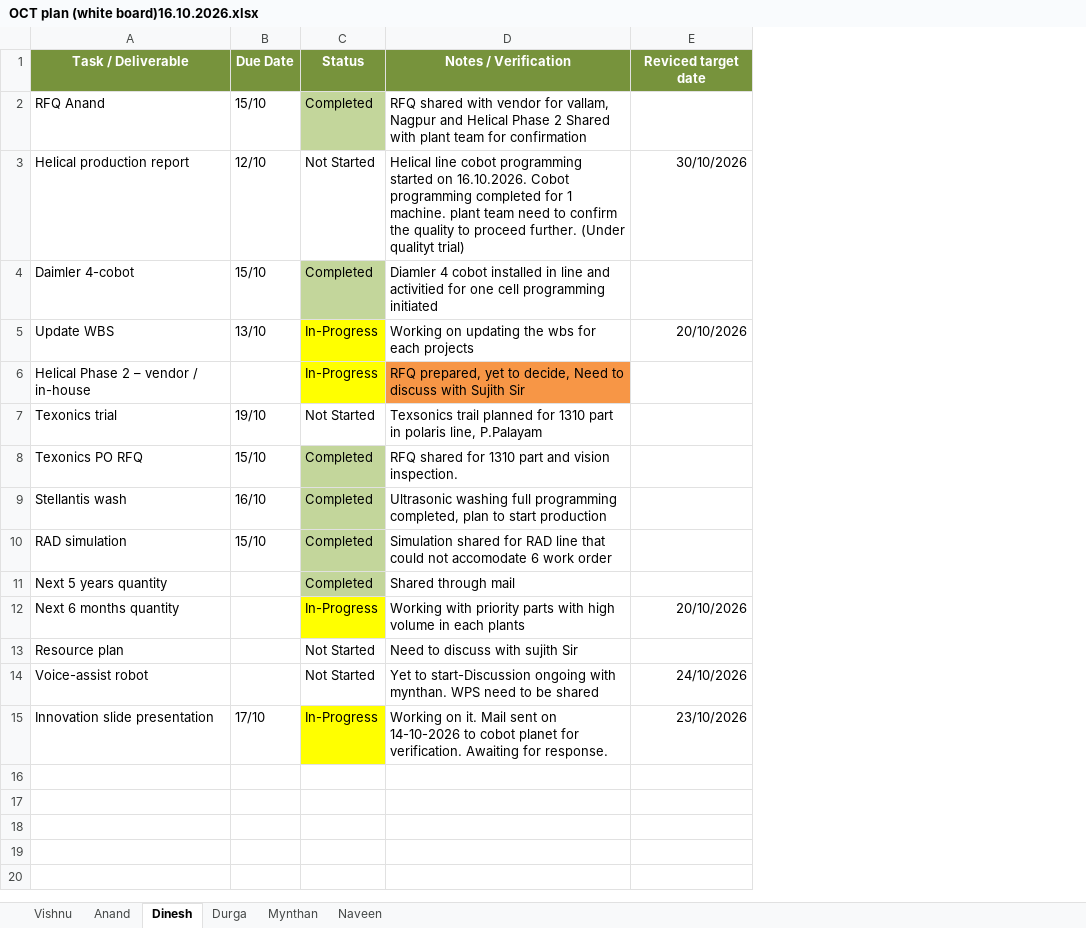
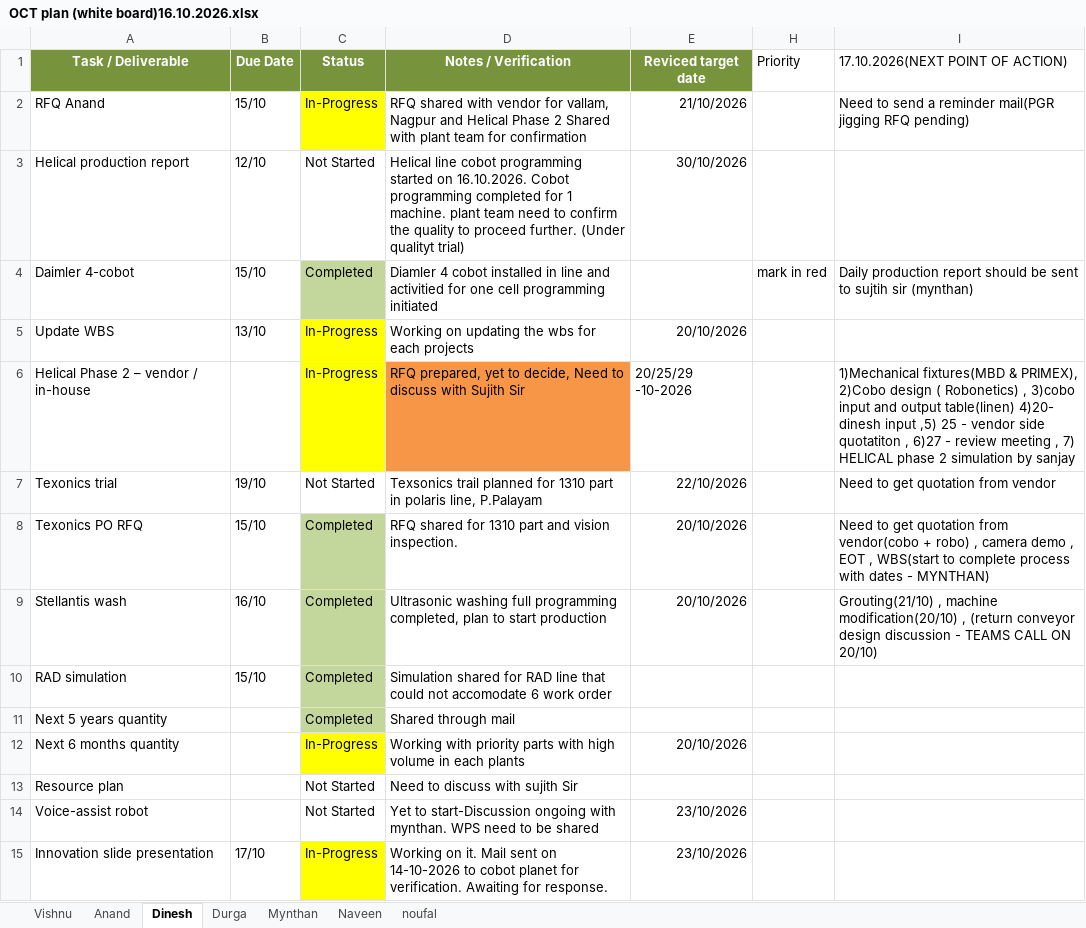
Before and after one commit to NoufalbasheerN/noufal, an Excel workbook: OCT plan (white board)16.10.2026.xlsx, sheet Dinesh, drawn as a sheet; values as stored, in another font and other column widths than the file's, no borders; the diff names each change by its address in the sheet, - before the commit and + after, or states it on an @@ line.

```diff
--- a/OCT plan (white board)16.10.2026.xlsx (sheet Dinesh)
+++ b/OCT plan (white board)16.10.2026.xlsx (sheet Dinesh)
+sheet tab: noufal
+column H (Priority), row 4: mark in red
+column I (17.10.2026(NEXT POINT OF ACTION)), rows 2-9: Need to send a reminder mail(PGR jigging RFQ pending) |  | Daily production report should be sent to sujtih sir (mynthan) |  | 1)Mechanical fixtures(MBD & PRIMEX), 2)Cobo design ( Robonetics) , 3)cobo input and output table(linen) 4)20- dinesh input ,5) 25 - vendor side quotatiton , 6)27 - review meeting , 7) HELICAL phase 2 simulation by sanjay | Need to get quotation from vendor | Need to get quotation from vendor(cobo + robo) , camera demo , EOT , WBS(start to complete process with dates - MYNTHAN) | Grouting(21/10) , machine modification(20/10) , (return conveyor design discussion - TEAMS CALL ON 20/10)
-C2 (Status): Completed
+C2 (Status): In-Progress
-C2 fill: #C3D69B
+C2 fill: #FFFF00
-E2 (Reviced target date): (empty)
+E2 (Reviced target date): 21/10/2026
-E6 (Reviced target date): (empty)
+E6 (Reviced target date): 20/25/29 -10-2026
-E7 (Reviced target date): (empty)
+E7 (Reviced target date): 22/10/2026
-E8:E9 (Reviced target date): (empty)
+E8:E9 (Reviced target date): 20/10/2026
-E14 (Reviced target date): 24/10/2026
+E14 (Reviced target date): 23/10/2026
```
Also changed, not shown: sheet Mynthan, sheet Anand, sheet Vishnu, sheet Durga, sheet Naveen, hidden cells.
